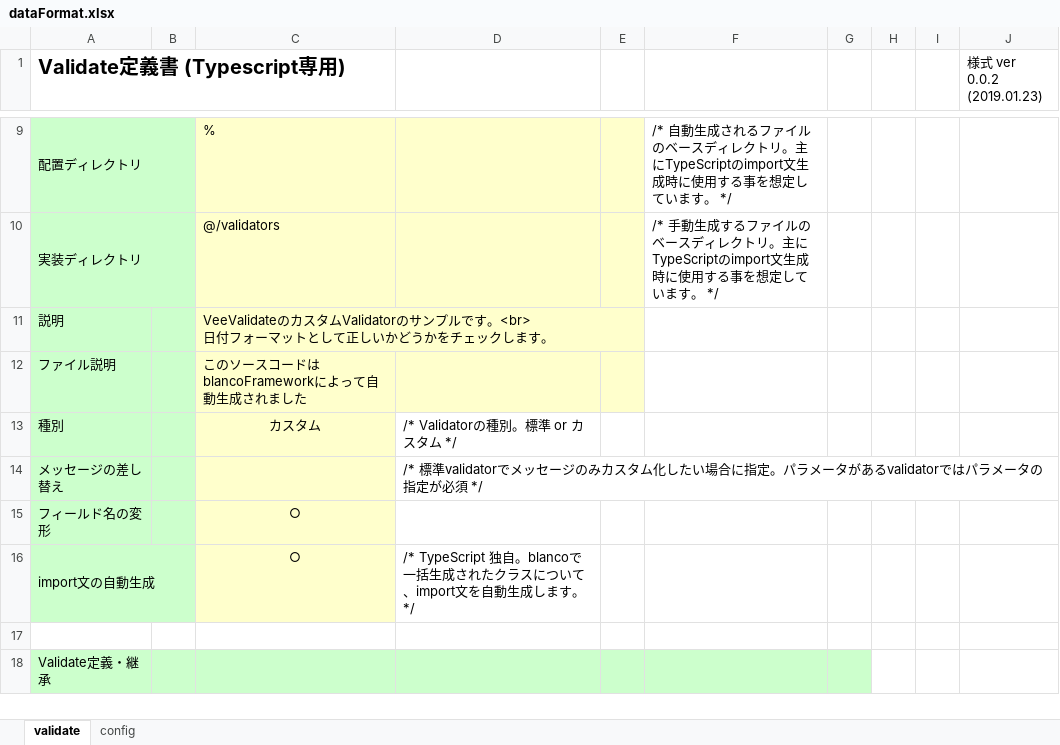
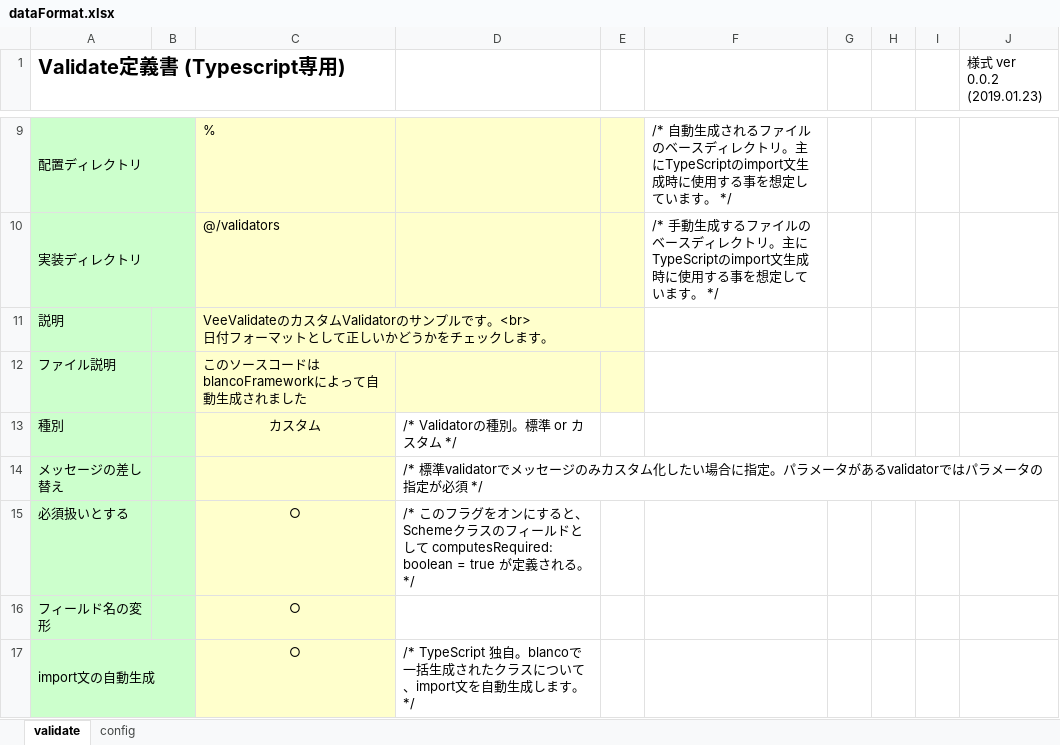
Before and after one commit to uedaueo/blancoVeeValidate, an Excel workbook: meta/validators/dataFormat.xlsx, sheet validate, drawn as a sheet; only a part is shown, gaps mark what is left out; the shorter side is filled out with more unchanged rows; values as stored, in another font and other column widths than the file's, no borders; the diff names each change by its address in the sheet, - before the commit and + after, or states it on an @@ line.

Commit message:
0.1.2: Implement computesRequired flag.

```diff
--- a/meta/validators/dataFormat.xlsx (sheet validate)
+++ b/meta/validators/dataFormat.xlsx (sheet validate)
+row 15: 必須扱いとする |  | ○ | /* このフラグをオンにすると、Schemeクラスのフィールドとして computesRequired: boolean = true が定義される。 */
```
Also changed, not shown: meta/program/BlancoVeeValidateClassStructure.xlsx, meta/validators/max.xlsx, 7 other files.
